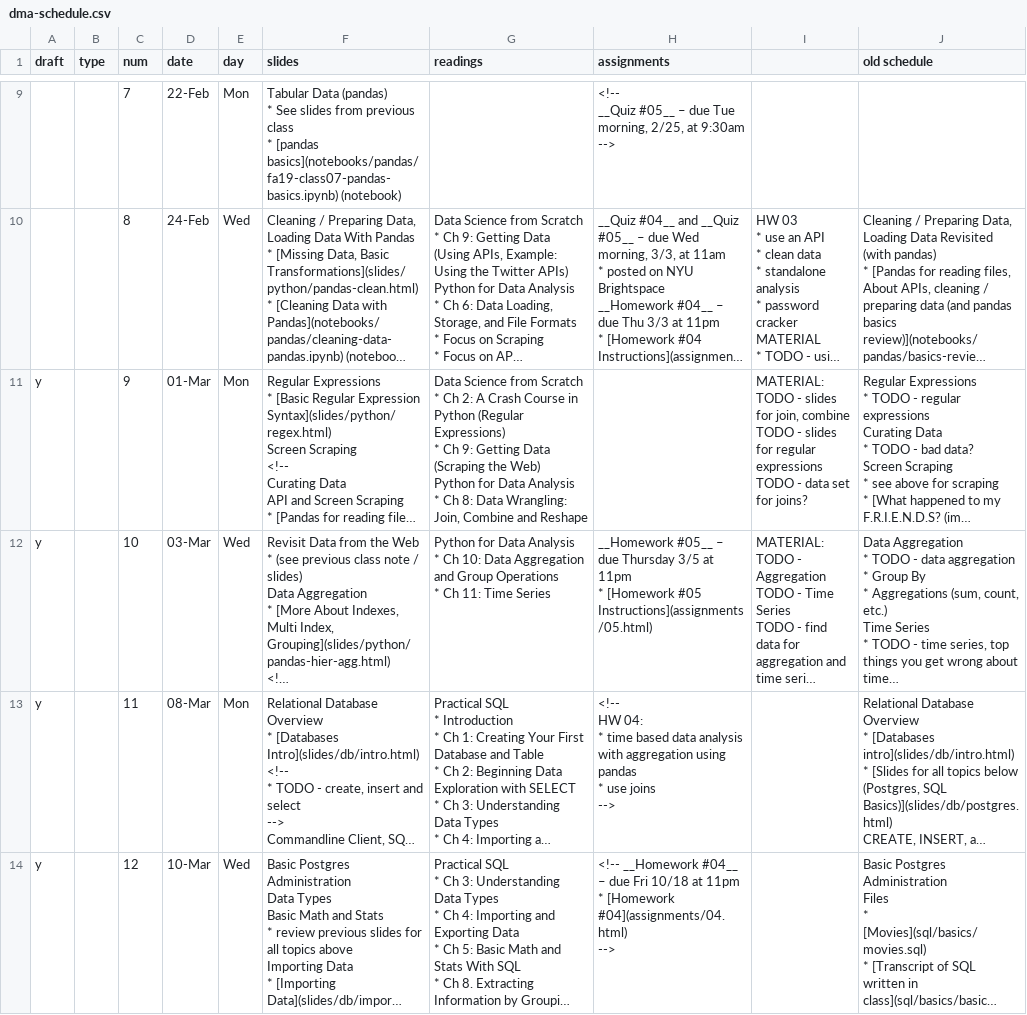
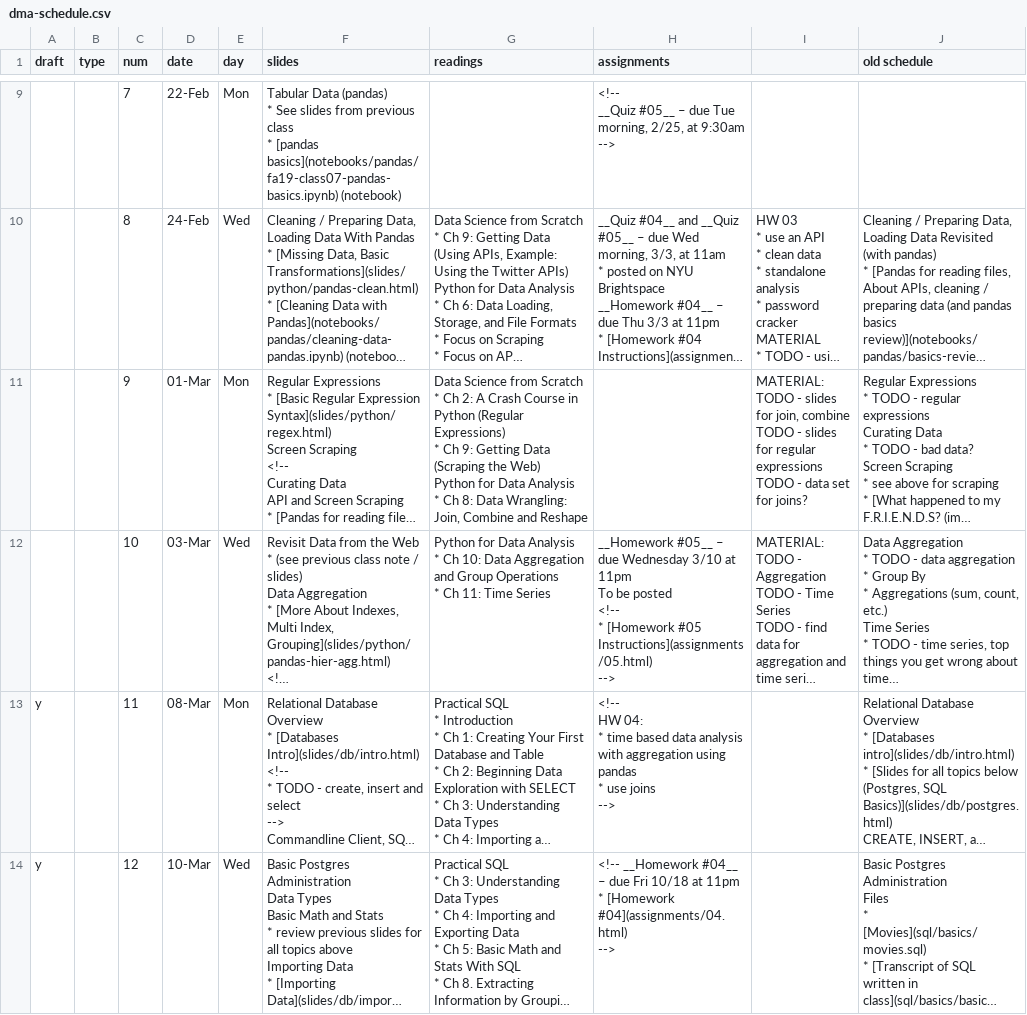
Before and after one commit to foureyes/csci-ua.0479-spring2021-001, a CSV file: _data/dma-schedule.csv, drawn as a sheet; only a part is shown, gaps mark what is left out; long unchanged cells end in …; ↵ is a line break in a cell; the diff names each change by its address in the sheet, - before the commit and + after, or states it on an @@ line.

```diff
--- a/_data/dma-schedule.csv
+++ b/_data/dma-schedule.csv
-A11:A12 (draft): y
+A11:A12 (draft): (empty)
-H12 (assignments): …– due Thursday 3/5 at 11pm ↵ * [Homework #05 Instructions](assignments/05.html)
+H12 (assignments): …– due Wednesday 3/10 at 11pm ↵ To be posted ↵ <!-- ↵ * [Homework #05 Instructions](assignments/05.html) ↵ -->
```
Also changed, not shown: 1 other file.
